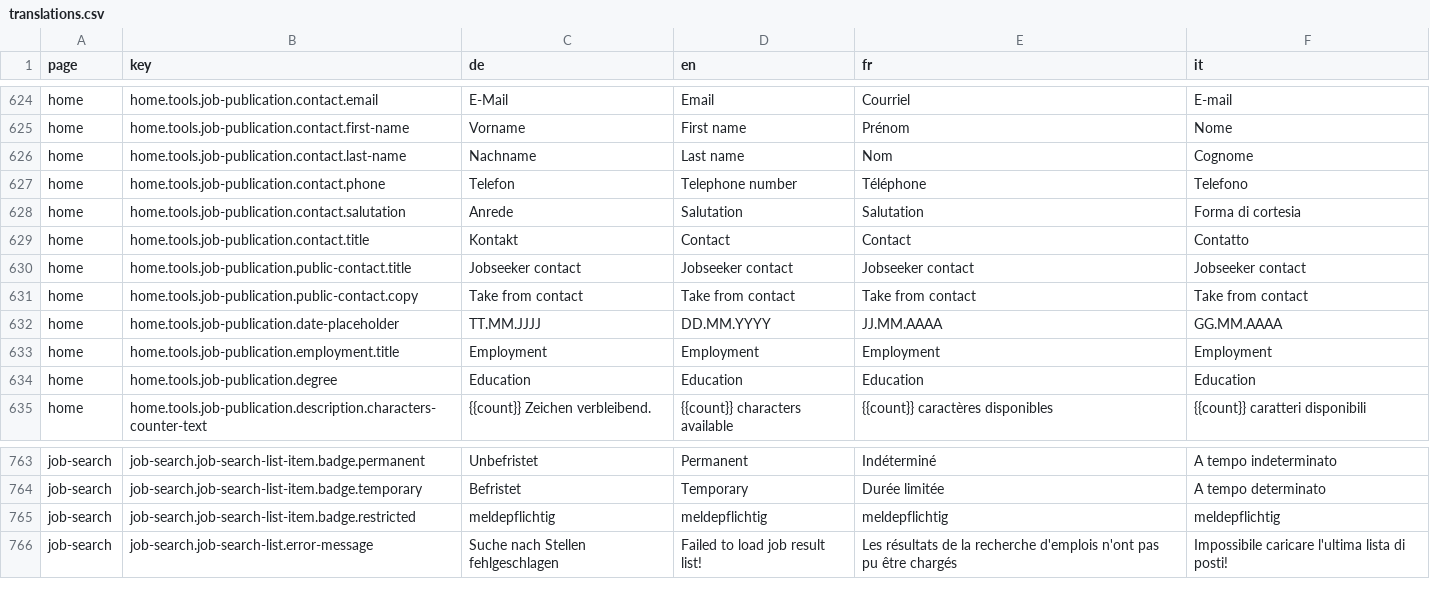
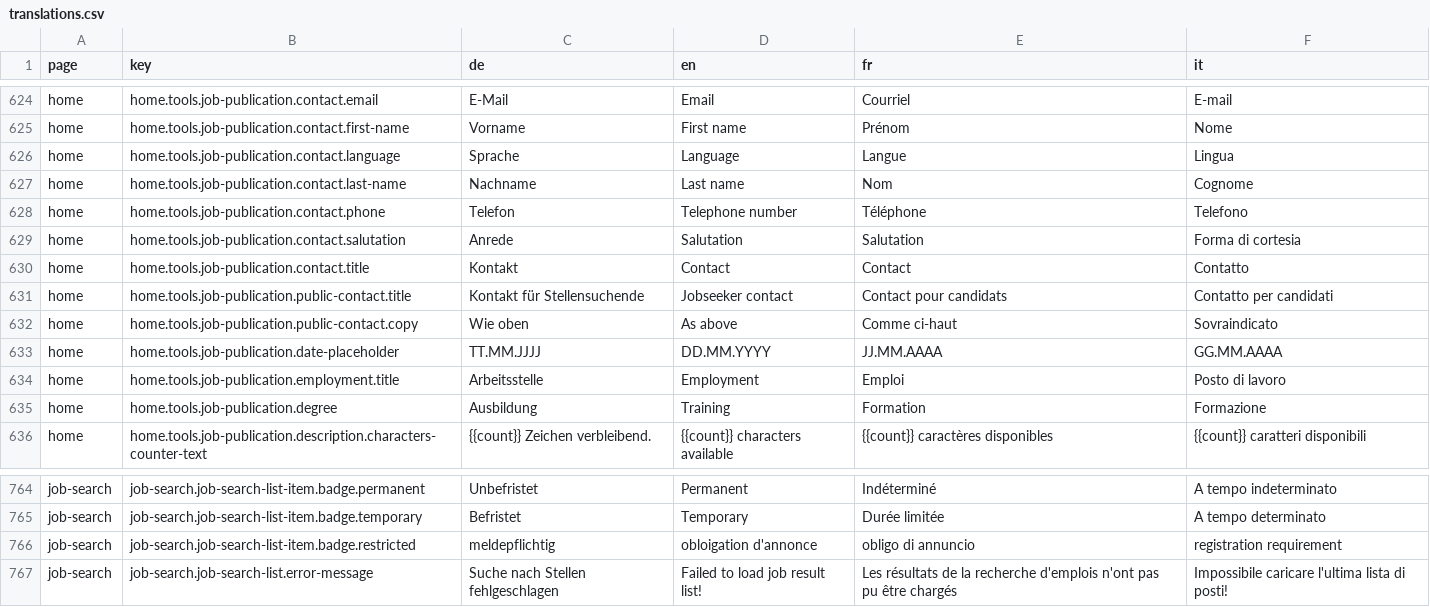
Before and after one commit to Eisfresser/jobroom2, a CSV file: src/main/webapp/i18n/translations.csv, drawn as a sheet; only a part is shown, gaps mark what is left out; the diff covers the shown part only.

```diff
--- a/src/main/webapp/i18n/translations.csv
+++ b/src/main/webapp/i18n/translations.csv
@@ -625,2 +625,3 @@ home,home.tools.job-publication.contact.email,E-Mail,Email,Courriel,E-mail
 home,home.tools.job-publication.contact.first-name,Vorname,First name,Prénom,Nome
+home,home.tools.job-publication.contact.language,Sprache,Language,Langue,Lingua
 home,home.tools.job-publication.contact.last-name,Nachname,Last name,Nom,Cognome
@@ -629,7 +630,7 @@ home,home.tools.job-publication.contact.salutation,Anrede,Salutation,Salutation,
 home,home.tools.job-publication.contact.title,Kontakt,Contact,Contact,Contatto
-home,home.tools.job-publication.public-contact.title,Jobseeker contact,Jobseeker contact,Jobseeker contact,Jobseeker contact
-home,home.tools.job-publication.public-contact.copy,Take from contact,Take from contact,Take from contact,Take from contact
+home,home.tools.job-publication.public-contact.title,Kontakt für Stellensuchende,Jobseeker contact,Contact pour candidats,Contatto per candidati
+home,home.tools.job-publication.public-contact.copy,Wie oben,As above,Comme ci-haut,Sovraindicato
 home,home.tools.job-publication.date-placeholder,TT.MM.JJJJ,DD.MM.YYYY,JJ.MM.AAAA,GG.MM.AAAA
-home,home.tools.job-publication.employment.title,Employment,Employment,Employment,Employment
-home,home.tools.job-publication.degree,Education,Education,Education,Education
+home,home.tools.job-publication.employment.title,Arbeitsstelle,Employment,Emploi,Posto di lavoro
+home,home.tools.job-publication.degree,Ausbildung,Training,Formation,Formazione
 home,home.tools.job-publication.description.characters-counter-text,{{count}} Zeichen verbleibend.,{{count}} characters available,{{count}} caractères disponibles,{{count}} caratteri disponibili
@@ -764,3 +765,3 @@ job-search,job-search.job-search-list-item.badge.permanent,Unbefristet,Permanent
 job-search,job-search.job-search-list-item.badge.temporary,Befristet,Temporary,Durée limitée,A tempo determinato
-job-search,job-search.job-search-list-item.badge.restricted,meldepflichtig,meldepflichtig,meldepflichtig,meldepflichtig
+job-search,job-search.job-search-list-item.badge.restricted,meldepflichtig,obloigation d'annonce,obligo di annuncio,registration requirement
 job-search,job-search.job-search-list.error-message,Suche nach Stellen fehlgeschlagen,Failed to load job result list!,Les résultats de la recherche d'emplois n'ont pas pu être chargés,Impossibile caricare l'ultima lista di posti!
```
Also changed, not shown: 32 edited cells elsewhere in this file, 8 other files.
